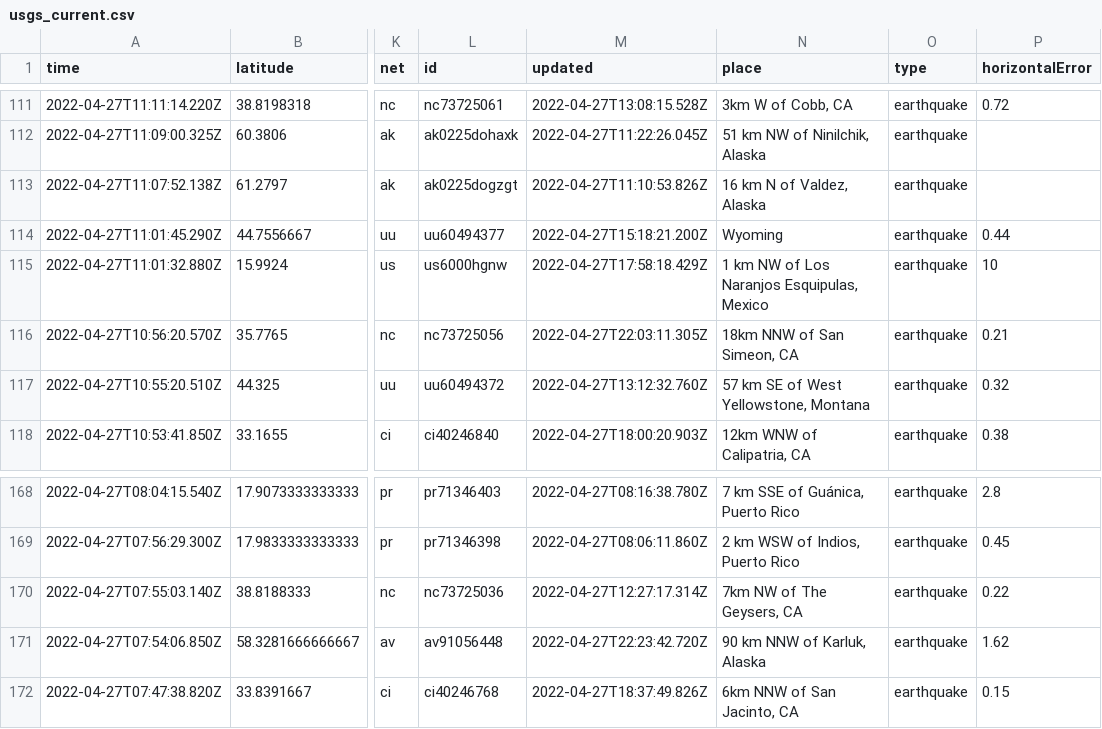
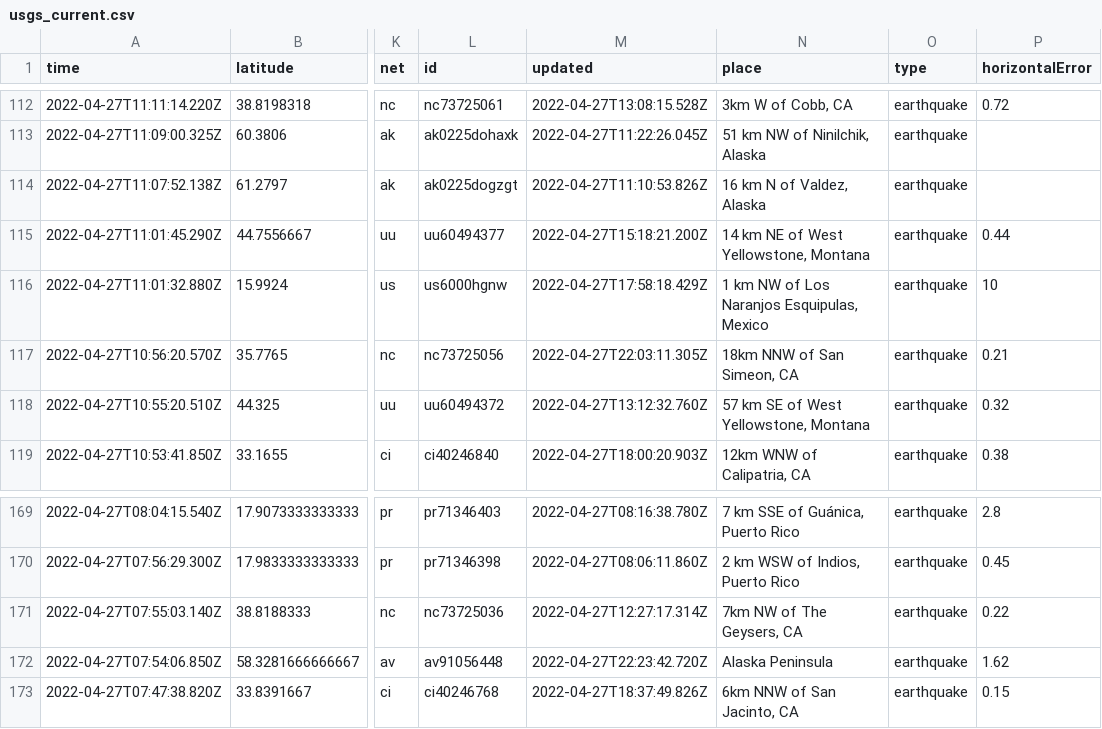
Before and after one commit to kmaepetrin/nicar22-github-actions, a CSV file: usgs_current.csv, drawn as a sheet; only a part is shown, gaps mark what is left out; addresses are those after the commit; the diff covers the shown part only; the diff names each change by its address in the sheet, - before the commit and + after, or states it on an @@ line.

```diff
--- a/usgs_current.csv
+++ b/usgs_current.csv
-N115 (place): Wyoming
+N115 (place): 14 km NE of West Yellowstone, Montana
-N172 (place): 90 km NNW of Karluk, Alaska
+N172 (place): Alaska Peninsula
```
Also changed, not shown: 1 added row, 3 removed rows and 3 edited cells elsewhere in this file, 1 other file.
